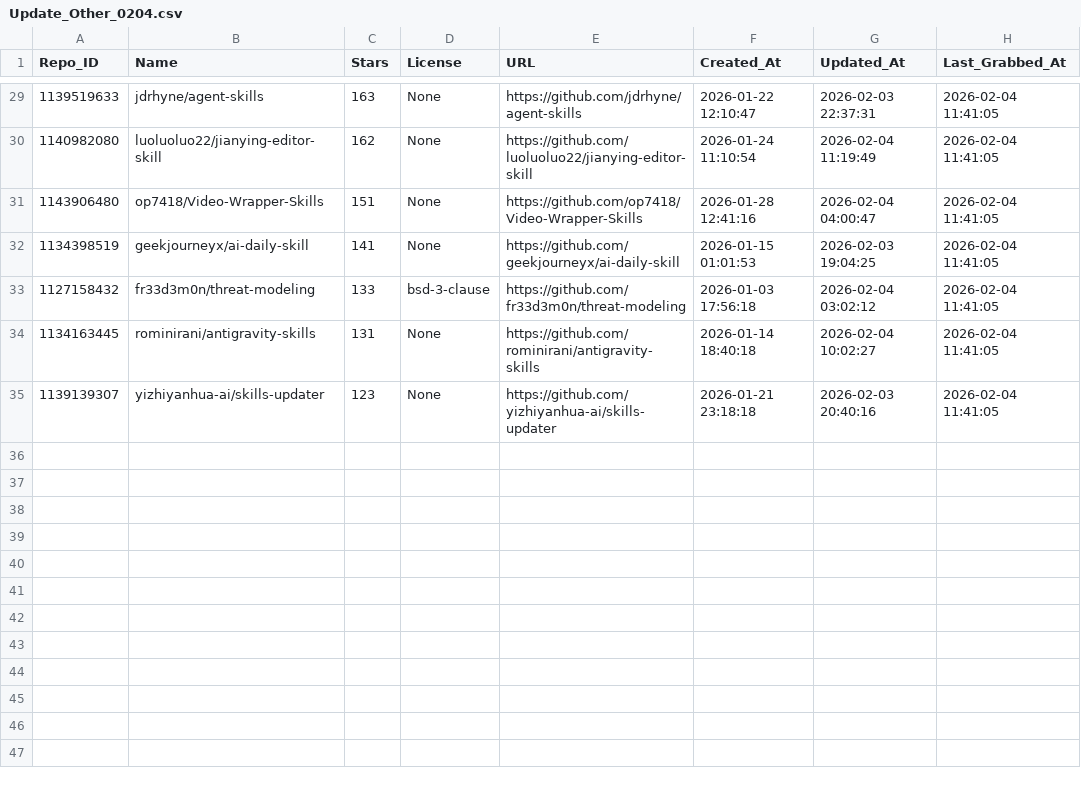
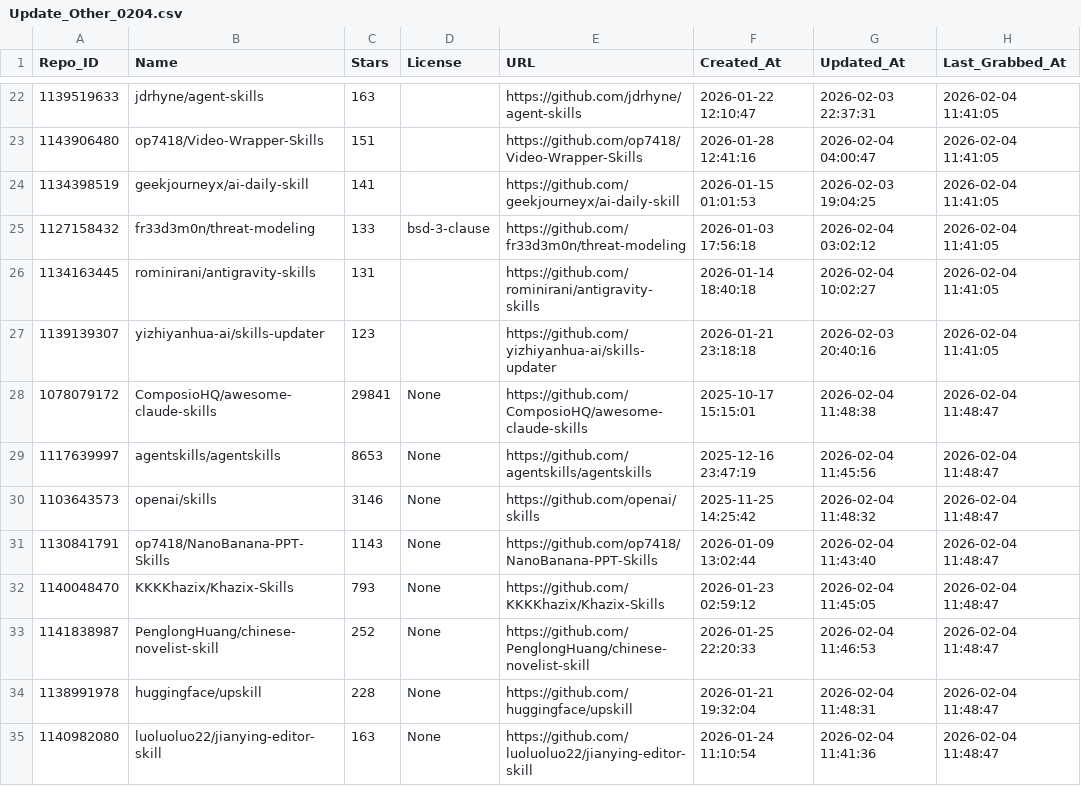
Before and after one commit to whuzhy/Fetch_Skills, a CSV file: Data_Changes/Update_Other_0204.csv, drawn as a sheet; only a part is shown, gaps mark what is left out; the diff covers the shown part only.

```diff
--- a/Data_Changes/Update_Other_0204.csv
+++ b/Data_Changes/Update_Other_0204.csv
@@ -29,7 +22,14 @@
-1139519633,jdrhyne/agent-skills,163,None,https://github.com/jdrhyne/agent-skills,2026-01-22 12:10:47,2026-02-03 22:37:31,2026-02-04 11:41:05
-1140982080,luoluoluo22/jianying-editor-skill,162,None,https://github.com/luoluoluo22/jianying-editor-skill,2026-01-24 11:10:54,2026-02-04 11:19:49,2026-02-04 11:41:05
-1143906480,op7418/Video-Wrapper-Skills,151,None,https://github.com/op7418/Video-Wrapper-Skills,2026-01-28 12:41:16,2026-02-04 04:00:47,2026-02-04 11:41:05
-1134398519,geekjourneyx/ai-daily-skill,141,None,https://github.com/geekjourneyx/ai-daily-skill,2026-01-15 01:01:53,2026-02-03 19:04:25,2026-02-04 11:41:05
+1139519633,jdrhyne/agent-skills,163,,https://github.com/jdrhyne/agent-skills,2026-01-22 12:10:47,2026-02-03 22:37:31,2026-02-04 11:41:05
+1143906480,op7418/Video-Wrapper-Skills,151,,https://github.com/op7418/Video-Wrapper-Skills,2026-01-28 12:41:16,2026-02-04 04:00:47,2026-02-04 11:41:05
+1134398519,geekjourneyx/ai-daily-skill,141,,https://github.com/geekjourneyx/ai-daily-skill,2026-01-15 01:01:53,2026-02-03 19:04:25,2026-02-04 11:41:05
 1127158432,fr33d3m0n/threat-modeling,133,bsd-3-clause,https://github.com/fr33d3m0n/threat-modeling,2026-01-03 17:56:18,2026-02-04 03:02:12,2026-02-04 11:41:05
-1134163445,rominirani/antigravity-skills,131,None,https://github.com/rominirani/antigravity-skills,2026-01-14 18:40:18,2026-02-04 10:02:27,2026-02-04 11:41:05
-1139139307,yizhiyanhua-ai/skills-updater,123,None,https://github.com/yizhiyanhua-ai/skills-updater,2026-01-21 23:18:18,2026-02-03 20:40:16,2026-02-04 11:41:05
+1134163445,rominirani/antigravity-skills,131,,https://github.com/rominirani/antigravity-skills,2026-01-14 18:40:18,2026-02-04 10:02:27,2026-02-04 11:41:05
+1139139307,yizhiyanhua-ai/skills-updater,123,,https://github.com/yizhiyanhua-ai/skills-updater,2026-01-21 23:18:18,2026-02-03 20:40:16,2026-02-04 11:41:05
+1078079172,ComposioHQ/awesome-claude-skills,29841,None,https://github.com/ComposioHQ/awesome-claude-skills,2025-10-17 15:15:01,2026-02-04 11:48:38,2026-02-04 11:48:47
+1117639997,agentskills/agentskills,8653,None,https://github.com/agentskills/agentskills,2025-12-16 23:47:19,2026-02-04 11:45:56,2026-02-04 11:48:47
+1103643573,openai/skills,3146,None,https://github.com/openai/skills,2025-11-25 14:25:42,2026-02-04 11:48:32,2026-02-04 11:48:47
+1130841791,op7418/NanoBanana-PPT-Skills,1143,None,https://github.com/op7418/NanoBanana-PPT-Skills,2026-01-09 13:02:44,2026-02-04 11:43:40,2026-02-04 11:48:47
+1140048470,KKKKhazix/Khazix-Skills,793,None,https://github.com/KKKKhazix/Khazix-Skills,2026-01-23 02:59:12,2026-02-04 11:45:05,2026-02-04 11:48:47
+1141838987,PenglongHuang/chinese-novelist-skill,252,None,https://github.com/PenglongHuang/chinese-novelist-skill,2026-01-25 22:20:33,2026-02-04 11:46:53,2026-02-04 11:48:47
+1138991978,huggingface/upskill,228,None,https://github.com/huggingface/upskill,2026-01-21 19:32:04,2026-02-04 11:48:31,2026-02-04 11:48:47
+1140982080,luoluoluo22/jianying-editor-skill,163,None,https://github.com/luoluoluo22/jianying-editor-skill,2026-01-24 11:10:54,2026-02-04 11:41:36,2026-02-04 11:48:47
```
Also changed, not shown: 7 removed rows and 18 edited cells elsewhere in this file, Data_Changes/Update_Major_0204.csv, Data_Total/major_licenses_total.csv, 1 other file.
